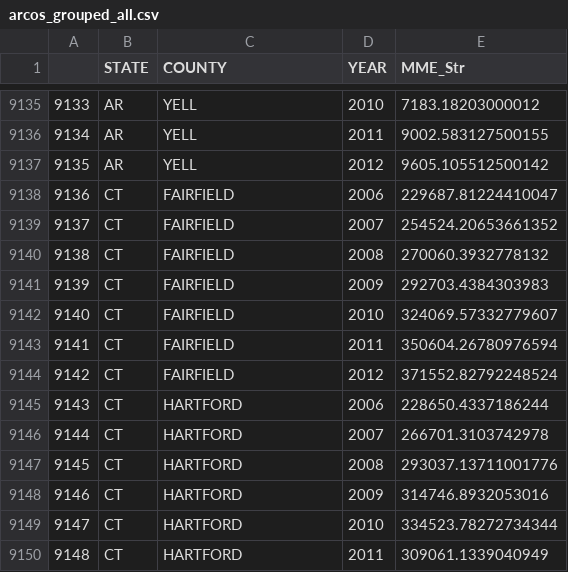
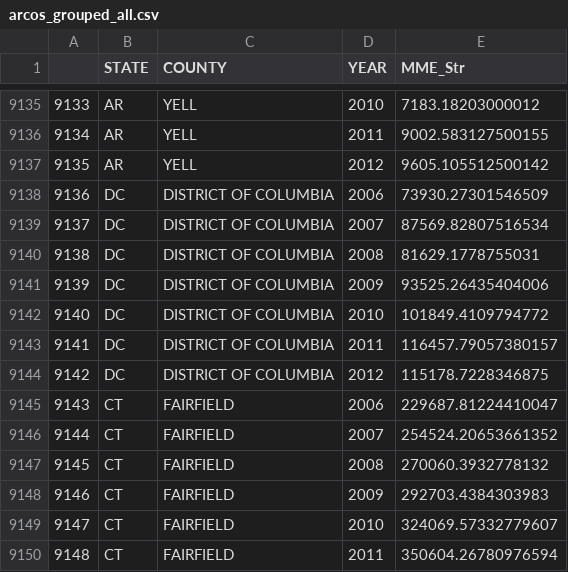
Before and after one commit to XiaomengHann/Estimation-and-Analysis-on-the-Impact-of-Opioid-Control-Policies, a CSV file: 20_intermediate_files/arcos_intermediate/arcos_grouped_all.csv, drawn as a sheet; only a part is shown, gaps mark what is left out; the shorter side is filled out with more unchanged rows; addresses are those after the commit; the diff names each change by its address in the sheet, - before the commit and + after, or states it on an @@ line.

Commit message:
added DC
added DC to both intermediate files.

```diff
--- a/20_intermediate_files/arcos_intermediate/arcos_grouped_all.csv
+++ b/20_intermediate_files/arcos_intermediate/arcos_grouped_all.csv
+row 9138: 9136 | DC | DISTRICT OF COLUMBIA | 2006 | 73930.27301546509
+row 9139: 9137 | DC | DISTRICT OF COLUMBIA | 2007 | 87569.82807516534
+row 9140: 9138 | DC | DISTRICT OF COLUMBIA | 2008 | 81629.1778755031
+row 9141: 9139 | DC | DISTRICT OF COLUMBIA | 2009 | 93525.26435404006
+row 9142: 9140 | DC | DISTRICT OF COLUMBIA | 2010 | 101849.4109794772
+row 9143: 9141 | DC | DISTRICT OF COLUMBIA | 2011 | 116457.79057380157
+row 9144: 9142 | DC | DISTRICT OF COLUMBIA | 2012 | 115178.7228346875
@@ column A renumbered from row 9145 down @@
```
Also changed, not shown: 2 other files.
